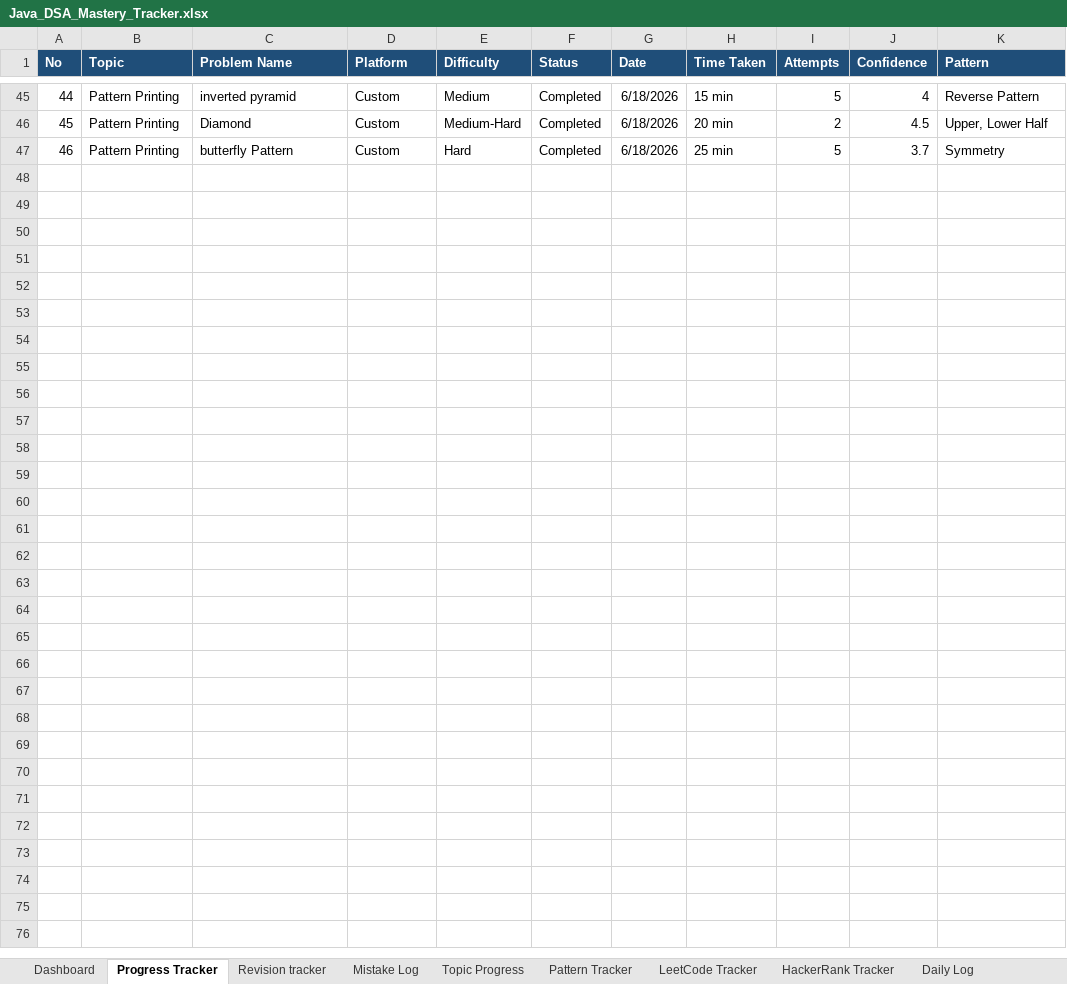
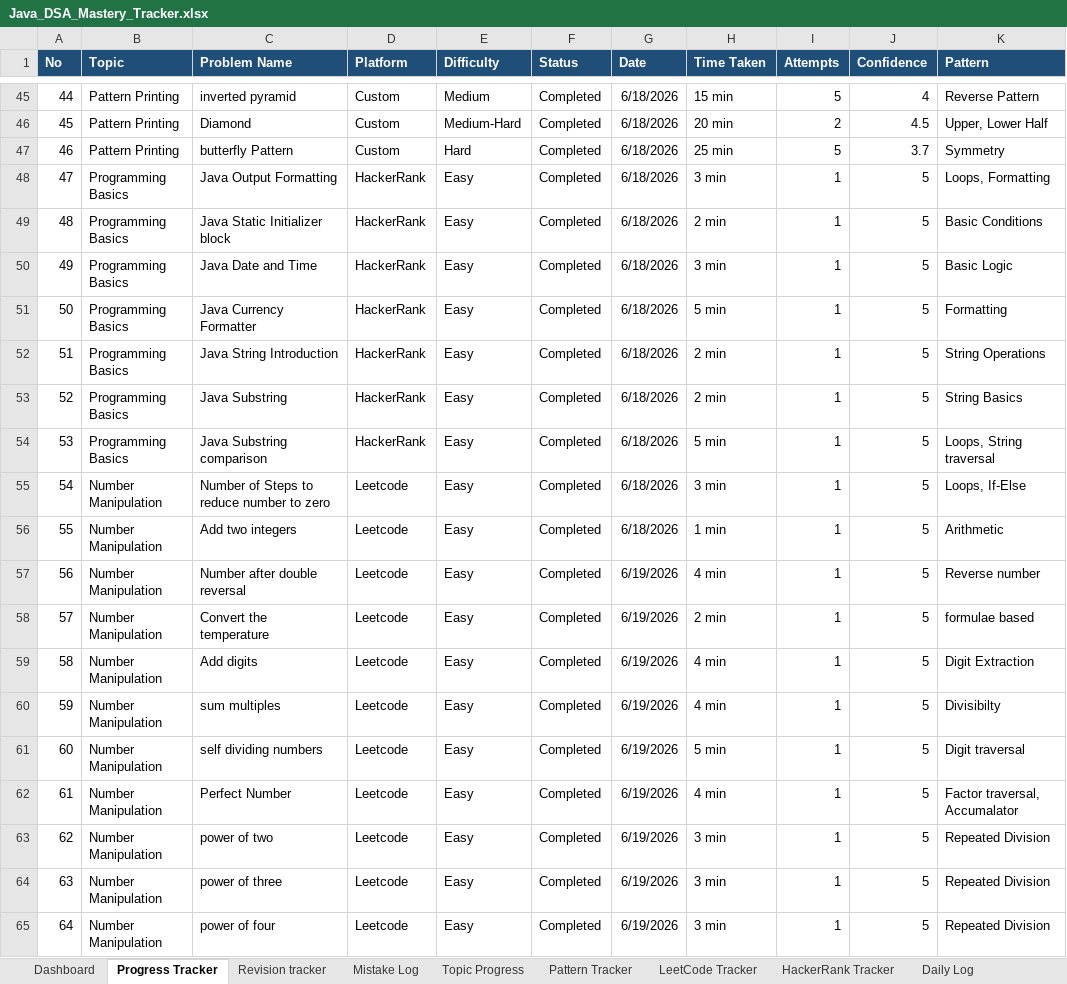
Before and after one commit to KL-Coders0103/java-dsa-mastery, an Excel workbook: Java_DSA_Mastery_Tracker.xlsx, sheet Progress Tracker, drawn as a sheet; only a part is shown, gaps mark what is left out; values as stored, in another font and other column widths than the file's, no borders; the diff names each change by its address in the sheet, - before the commit and + after, or states it on an @@ line.

Commit message:
Solved Problems on Leetcode and HackerRank

```diff
--- a/Java_DSA_Mastery_Tracker.xlsx (sheet Progress Tracker)
+++ b/Java_DSA_Mastery_Tracker.xlsx (sheet Progress Tracker)
+row 48: 47 | Programming Basics | Java Output Formatting | HackerRank | Easy | Completed | 6/18/2026 | 3 min | 1 | 5 | Loops, Formatting
+row 49: 48 | Programming Basics | Java Static Initializer block | HackerRank | Easy | Completed | 6/18/2026 | 2 min | 1 | 5 | Basic Conditions
+row 50: 49 | Programming Basics | Java Date and Time | HackerRank | Easy | Completed | 6/18/2026 | 3 min | 1 | 5 | Basic Logic
+row 51: 50 | Programming Basics | Java Currency Formatter | HackerRank | Easy | Completed | 6/18/2026 | 5 min | 1 | 5 | Formatting
+row 52: 51 | Programming Basics | Java String Introduction | HackerRank | Easy | Completed | 6/18/2026 | 2 min | 1 | 5 | String Operations
+row 53: 52 | Programming Basics | Java Substring | HackerRank | Easy | Completed | 6/18/2026 | 2 min | 1 | 5 | String Basics
+row 54: 53 | Programming Basics | Java Substring comparison | HackerRank | Easy | Completed | 6/18/2026 | 5 min | 1 | 5 | Loops, String traversal
+row 55: 54 | Number Manipulation | Number of Steps to reduce number to zero | Leetcode | Easy | Completed | 6/18/2026 | 3 min | 1 | 5 | Loops, If-Else
+row 56: 55 | Number Manipulation | Add two integers | Leetcode | Easy | Completed | 6/18/2026 | 1 min | 1 | 5 | Arithmetic
+row 57: 56 | Number Manipulation | Number after double reversal | Leetcode | Easy | Completed | 6/19/2026 | 4 min | 1 | 5 | Reverse number
+row 58: 57 | Number Manipulation | Convert the temperature | Leetcode | Easy | Completed | 6/19/2026 | 2 min | 1 | 5 | formulae based
+row 59: 58 | Number Manipulation | Add digits | Leetcode | Easy | Completed | 6/19/2026 | 4 min | 1 | 5 | Digit Extraction
+row 60: 59 | Number Manipulation | sum multiples | Leetcode | Easy | Completed | 6/19/2026 | 4 min | 1 | 5 | Divisibilty
+row 61: 60 | Number Manipulation | self dividing numbers | Leetcode | Easy | Completed | 6/19/2026 | 5 min | 1 | 5 | Digit traversal
+row 62: 61 | Number Manipulation | Perfect Number | Leetcode | Easy | Completed | 6/19/2026 | 4 min | 1 | 5 | Factor traversal, Accumalator
+row 63: 62 | Number Manipulation | power of two | Leetcode | Easy | Completed | 6/19/2026 | 3 min | 1 | 5 | Repeated Division
+row 64: 63 | Number Manipulation | power of three | Leetcode | Easy | Completed | 6/19/2026 | 3 min | 1 | 5 | Repeated Division
+row 65: 64 | Number Manipulation | power of four | Leetcode | Easy | Completed | 6/19/2026 | 3 min | 1 | 5 | Repeated Division
```
Also changed, not shown: 1 other file.
